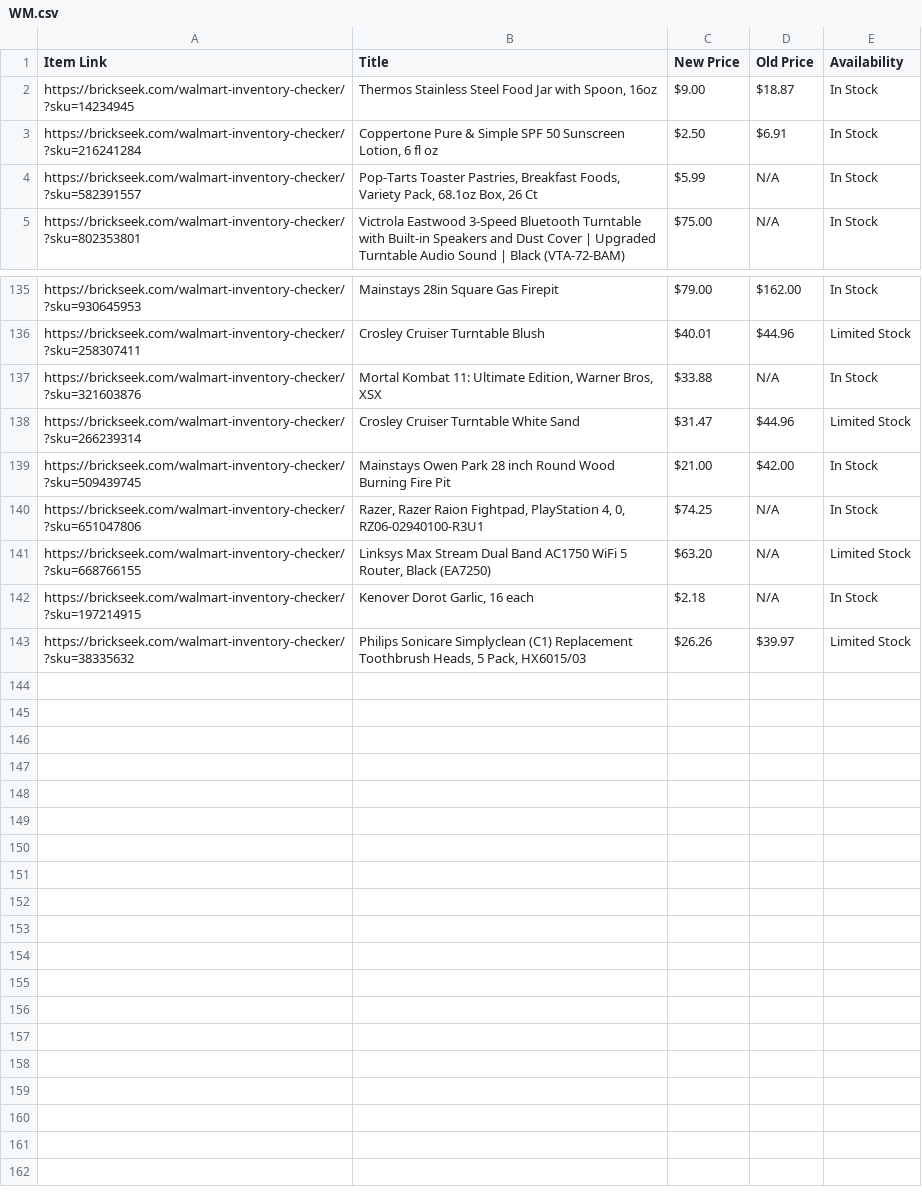
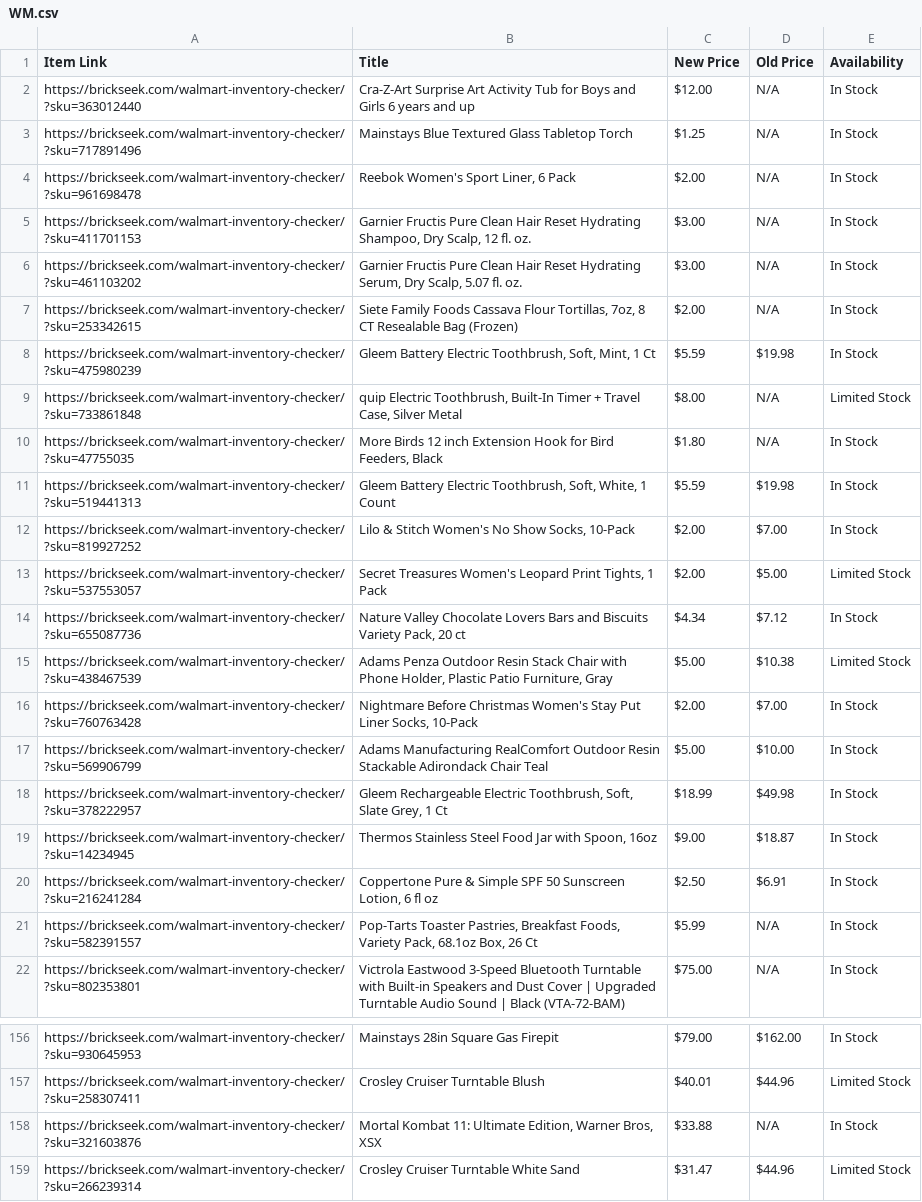
Before and after one commit to Professor42/brickseek, a CSV file: WM.csv, drawn as a sheet; only a part is shown, gaps mark what is left out; removed rows and columns are numbered as before the commit, all else as after; the diff covers the shown part only; the diff names each change by its address in the sheet, - before the commit and + after, or states it on an @@ line.

```diff
--- a/WM.csv
+++ b/WM.csv
+row 2: https://brickseek.com/walmart-inventory-checker/?sku=363012440 | Cra-Z-Art Surprise Art Activity Tub for Boys and Girls 6 years and up | $12.00 | N/A | In Stock
+row 3: https://brickseek.com/walmart-inventory-checker/?sku=717891496 | Mainstays Blue Textured Glass Tabletop Torch | $1.25 | N/A | In Stock
+row 4: https://brickseek.com/walmart-inventory-checker/?sku=961698478 | Reebok Women's Sport Liner, 6 Pack | $2.00 | N/A | In Stock
+row 5: https://brickseek.com/walmart-inventory-checker/?sku=411701153 | Garnier Fructis Pure Clean Hair Reset Hydrating Shampoo, Dry Scalp, 12 fl. oz. | $3.00 | N/A | In Stock
+row 6: https://brickseek.com/walmart-inventory-checker/?sku=461103202 | Garnier Fructis Pure Clean Hair Reset Hydrating Serum, Dry Scalp, 5.07 fl. oz. | $3.00 | N/A | In Stock
+row 7: https://brickseek.com/walmart-inventory-checker/?sku=253342615 | Siete Family Foods Cassava Flour Tortillas, 7oz, 8 CT Resealable Bag (Frozen) | $2.00 | N/A | In Stock
+row 8: https://brickseek.com/walmart-inventory-checker/?sku=475980239 | Gleem Battery Electric Toothbrush, Soft, Mint, 1 Ct | $5.59 | $19.98 | In Stock
+row 9: https://brickseek.com/walmart-inventory-checker/?sku=733861848 | quip Electric Toothbrush, Built-In Timer + Travel Case, Silver Metal | $8.00 | N/A | Limited Stock
+row 10: https://brickseek.com/walmart-inventory-checker/?sku=47755035 | More Birds 12 inch Extension Hook for Bird Feeders, Black | $1.80 | N/A | In Stock
+row 11: https://brickseek.com/walmart-inventory-checker/?sku=519441313 | Gleem Battery Electric Toothbrush, Soft, White, 1 Count | $5.59 | $19.98 | In Stock
+row 12: https://brickseek.com/walmart-inventory-checker/?sku=819927252 | Lilo & Stitch Women's No Show Socks, 10-Pack | $2.00 | $7.00 | In Stock
+row 13: https://brickseek.com/walmart-inventory-checker/?sku=537553057 | Secret Treasures Women's Leopard Print Tights, 1 Pack | $2.00 | $5.00 | Limited Stock
+row 14: https://brickseek.com/walmart-inventory-checker/?sku=655087736 | Nature Valley Chocolate Lovers Bars and Biscuits Variety Pack, 20 ct | $4.34 | $7.12 | In Stock
+row 15: https://brickseek.com/walmart-inventory-checker/?sku=438467539 | Adams Penza Outdoor Resin Stack Chair with Phone Holder, Plastic Patio Furniture, Gray | $5.00 | $10.38 | Limited Stock
+row 16: https://brickseek.com/walmart-inventory-checker/?sku=760763428 | Nightmare Before Christmas Women's Stay Put Liner Socks, 10-Pack | $2.00 | $7.00 | In Stock
+row 17: https://brickseek.com/walmart-inventory-checker/?sku=569906799 | Adams Manufacturing RealComfort Outdoor Resin Stackable Adirondack Chair Teal | $5.00 | $10.00 | In Stock
+row 18: https://brickseek.com/walmart-inventory-checker/?sku=378222957 | Gleem Rechargeable Electric Toothbrush, Soft, Slate Grey, 1 Ct | $18.99 | $49.98 | In Stock
-row 139: https://brickseek.com/walmart-inventory-checker/?sku=509439745 | Mainstays Owen Park 28 inch Round Wood Burning Fire Pit | $21.00 | $42.00 | In Stock
-row 140: https://brickseek.com/walmart-inventory-checker/?sku=651047806 | Razer, Razer Raion Fightpad, PlayStation 4, 0, RZ06-02940100-R3U1 | $74.25 | N/A | In Stock
-row 141: https://brickseek.com/walmart-inventory-checker/?sku=668766155 | Linksys Max Stream Dual Band AC1750 WiFi 5 Router, Black (EA7250) | $63.20 | N/A | Limited Stock
-row 142: https://brickseek.com/walmart-inventory-checker/?sku=197214915 | Kenover Dorot Garlic, 16 each | $2.18 | N/A | In Stock
-row 143: https://brickseek.com/walmart-inventory-checker/?sku=38335632 | Philips Sonicare Simplyclean (C1) Replacement Toothbrush Heads, 5 Pack, HX6015/03 | $26.26 | $39.97 | Limited Stock
```
Also changed, not shown: 5 added rows, 1 removed row and 1 edited cell elsewhere in this file.
